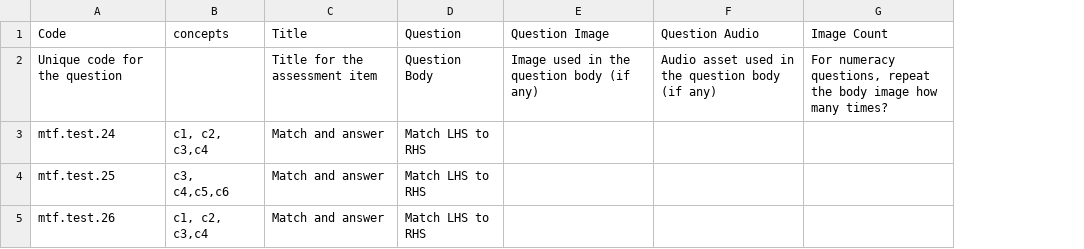
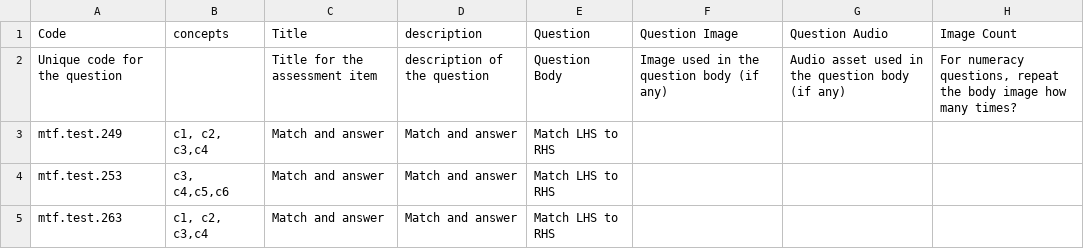
Before and after one commit to Sunbird-Knowlg/sunbird-learning-platform, a CSV file: platform-ui/scripts/itemImport/test_v2_mtf.csv, drawn as a sheet; only a part is shown; the diff names each change by its address in the sheet, - before the commit and + after, or states it on an @@ line.

Commit message:
Added description field to itemItmporter mappingJsons and csvs

```diff
--- a/platform-ui/scripts/itemImport/test_v2_mtf.csv
+++ b/platform-ui/scripts/itemImport/test_v2_mtf.csv
+column D (description), rows 2-5: description of the question | Match and answer | Match and answer | Match and answer
-A3 (Code): mtf.test.24
+A3 (Code): mtf.test.249
-A4 (Code): mtf.test.25
+A4 (Code): mtf.test.253
-A5 (Code): mtf.test.26
+A5 (Code): mtf.test.263
```
Also changed, not shown: platform-ui/scripts/itemImport/test_v2_ftb.csv, platform-ui/scripts/itemImport/test_v2_mmcq.csv, 4 other files.
